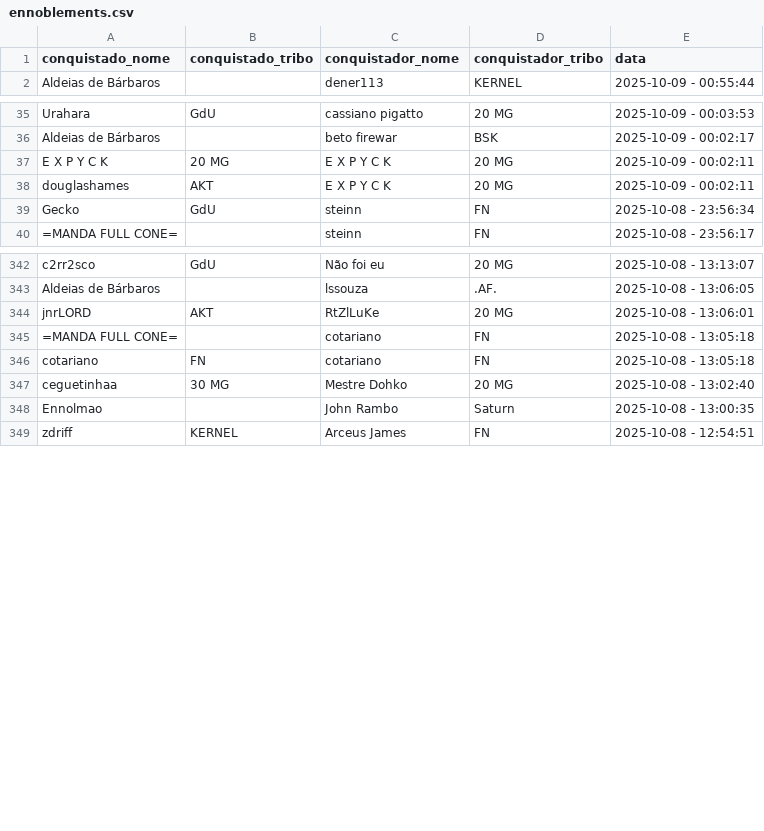
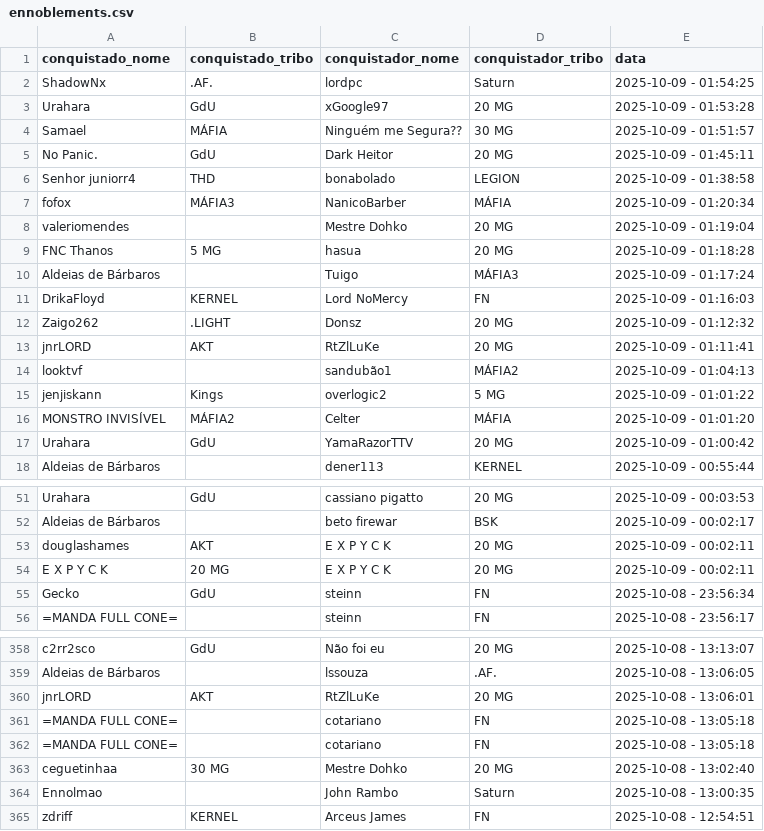
Before and after one commit to pedrodnsilveira/dashboardTW, a CSV file: ennoblements.csv, drawn as a sheet; only a part is shown, gaps mark what is left out; the diff covers the shown part only.

Commit message:
General commit

```diff
--- a/ennoblements.csv
+++ b/ennoblements.csv
@@ -1,2 +1,18 @@
 conquistado_nome;conquistado_tribo;conquistador_nome;conquistador_tribo;data
+ShadowNx;.AF.;lordpc;Saturn;2025-10-09 - 01:54:25
+Urahara;GdU;xGoogle97;20 MG;2025-10-09 - 01:53:28
+Samael;MÁFIA;Ninguém me Segura??;30 MG;2025-10-09 - 01:51:57
+No Panic.;GdU;Dark Heitor;20 MG;2025-10-09 - 01:45:11
+Senhor juniorr4;THD;bonabolado;LEGION;2025-10-09 - 01:38:58
+fofox;MÁFIA3;NanicoBarber;MÁFIA;2025-10-09 - 01:20:34
+valeriomendes;;Mestre Dohko;20 MG;2025-10-09 - 01:19:04
+FNC Thanos;5 MG;hasua;20 MG;2025-10-09 - 01:18:28
+Aldeias de Bárbaros;;Tuigo;MÁFIA3;2025-10-09 - 01:17:24
+DrikaFloyd;KERNEL;Lord NoMercy;FN;2025-10-09 - 01:16:03
+Zaigo262;.LIGHT;Donsz;20 MG;2025-10-09 - 01:12:32
+jnrLORD;AKT;RtZlLuKe;20 MG;2025-10-09 - 01:11:41
+looktvf;;sandubão1;MÁFIA2;2025-10-09 - 01:04:13
+jenjiskann;Kings;overlogic2;5 MG;2025-10-09 - 01:01:22
+MONSTRO INVISÍVEL;MÁFIA2;Celter;MÁFIA;2025-10-09 - 01:01:20
+Urahara;GdU;YamaRazorTTV;20 MG;2025-10-09 - 01:00:42
 Aldeias de Bárbaros;;dener113;KERNEL;2025-10-09 - 00:55:44
@@ -36,4 +52,4 @@ Urahara;GdU;cassiano pigatto;20 MG;2025-10-09 - 00:03:53
 Aldeias de Bárbaros;;beto firewar;BSK;2025-10-09 - 00:02:17
+douglashames;AKT;E X P Y C K;20 MG;2025-10-09 - 00:02:11
 E X P Y C K;20 MG;E X P Y C K;20 MG;2025-10-09 - 00:02:11
-douglashames;AKT;E X P Y C K;20 MG;2025-10-09 - 00:02:11
 Gecko;GdU;steinn;FN;2025-10-08 - 23:56:34
@@ -345,3 +361,3 @@ jnrLORD;AKT;RtZlLuKe;20 MG;2025-10-08 - 13:06:01
 =MANDA FULL CONE=;;cotariano;FN;2025-10-08 - 13:05:18
-cotariano;FN;cotariano;FN;2025-10-08 - 13:05:18
+=MANDA FULL CONE=;;cotariano;FN;2025-10-08 - 13:05:18
 ceguetinhaa;30 MG;Mestre Dohko;20 MG;2025-10-08 - 13:02:40
```
Also changed, not shown: 16 removed rows and 4 moved rows elsewhere in this file.
